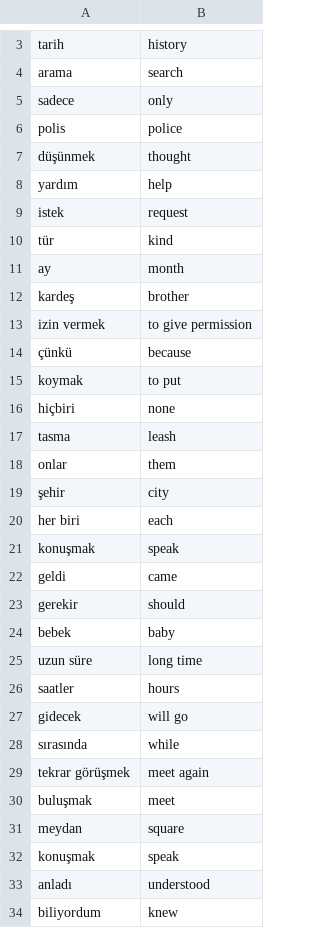
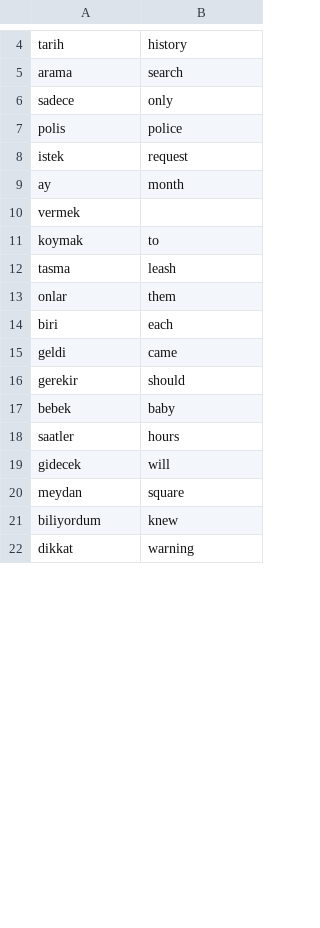
Before and after one commit to khaledelsayed2003/flash_card_app, a CSV file: data/turkish_words.csv, drawn as a sheet; only a part is shown, gaps mark what is left out; the shorter side is filled out with more unchanged rows; the diff covers the shown part only.

```diff
--- a/data/turkish_words.csv
+++ b/data/turkish_words.csv
@@ -6,17 +7,9 @@ sadece,only
 polis,police
-düşünmek,thought
-yardım,help
 istek,request
-tür,kind
 ay,month
-kardeş,brother
-izin vermek, to give permission
-çünkü,because
-koymak,to put
-hiçbiri,none
+vermek,
+koymak,to
 tasma,leash
 onlar,them
-şehir,city
-her biri,each
-konuşmak,speak
+biri,each
 geldi,came
@@ -24,11 +17,5 @@ gerekir,should
 bebek,baby
-uzun süre,long time
 saatler,hours
-gidecek,will go
-sırasında,while
-tekrar görüşmek,meet again
-buluşmak,meet
+gidecek,will
 meydan,square
-konuşmak,speak
-anladı,understood
 biliyordum,knew
```
Also changed, not shown: 4 added rows, 27 removed rows and 6 edited cells elsewhere in this file.
